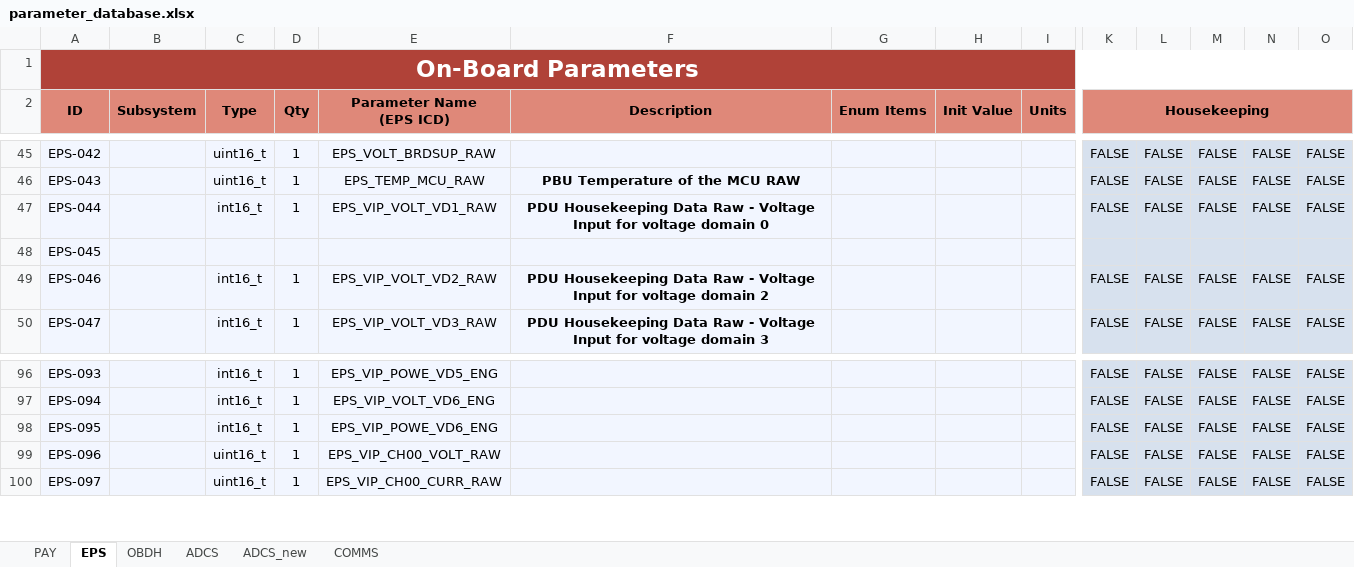
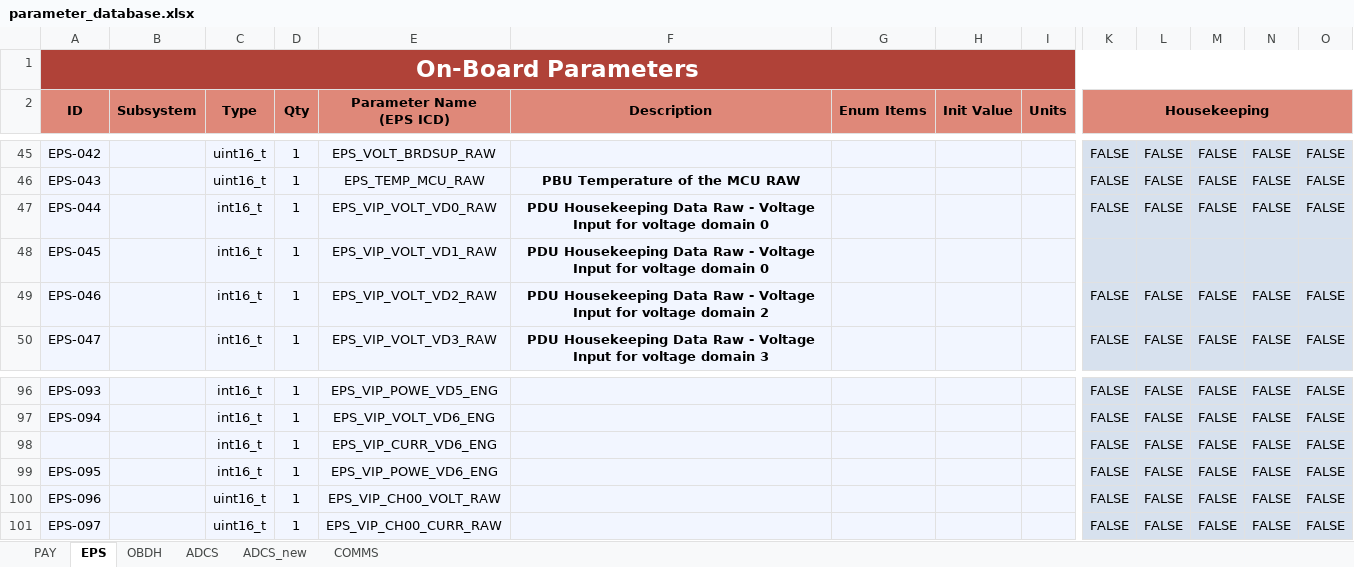
Before and after one commit to PeakSat/OBC_Software, an Excel workbook: parameter_database.xlsx, sheet EPS, drawn as a sheet; only a part is shown, gaps mark what is left out; values as stored, in another font and other column widths than the file's, no borders; charts and pictures not drawn; rows hold the shown columns only; the diff names each change by its address in the sheet, - before the commit and + after, or states it on an @@ line.

```diff
--- a/parameter_database.xlsx (sheet EPS)
+++ b/parameter_database.xlsx (sheet EPS)
-E47 (Parameter Name (EPS ICD)): EPS_VIP_VOLT_VD1_RAW
+E47 (Parameter Name (EPS ICD)): EPS_VIP_VOLT_VD0_RAW
-C48 (Type): (empty)
+C48 (Type): int16_t
-D48 (Qty): (empty)
+D48 (Qty): 1
-E48 (Parameter Name (EPS ICD)): (empty)
+E48 (Parameter Name (EPS ICD)): EPS_VIP_VOLT_VD1_RAW
-F48 (Description): (empty)
+F48 (Description): PDU Housekeeping Data Raw - Voltage Input for voltage domain 0
+row 98:  |  | int16_t | 1 | EPS_VIP_CURR_VD6_ENG |  |  |  |  | FALSE | FALSE | FALSE | FALSE | FALSE
```
Also changed, not shown: sheet COMMS, sheet OBDH, sheet PAY, 18 other files.
